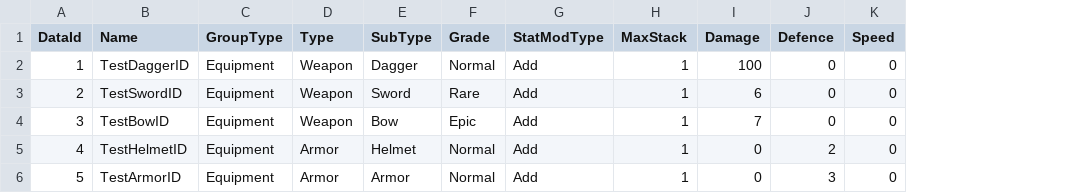
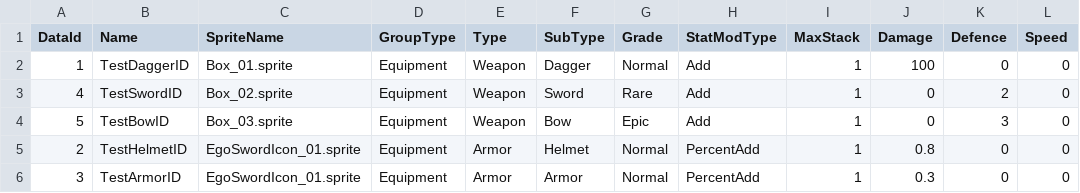
Before and after one commit to klanetho2003/CreateMagic, a CSV file: MagicSchool/Assets/@Resources/Data/ExcelData/Item_EquipmentData.csv, drawn as a sheet; removed rows and columns are numbered as before the commit, all else as after; the diff names each change by its address in the sheet, - before the commit and + after, or states it on an @@ line.

Commit message:
--< Code >-- Item 카드에서 선택, 합연산 곱연산 적용,

```diff
--- a/MagicSchool/Assets/@Resources/Data/ExcelData/Item_EquipmentData.csv
+++ b/MagicSchool/Assets/@Resources/Data/ExcelData/Item_EquipmentData.csv
+column C (SpriteName), rows 2-4: Box_01.sprite | Box_02.sprite | Box_03.sprite
-row 3: 2 | TestSwordID | Equipment | Weapon | Sword | Rare | Add | 1 | 6 | 0 | 0
-row 4: 3 | TestBowID | Equipment | Weapon | Bow | Epic | Add | 1 | 7 | 0 | 0
-B3 (Name): TestHelmetID
+B3 (Name): TestSwordID
-E3:E4 (Type): Armor
+E3:E4 (Type): Weapon
-F3 (SubType): Helmet
+F3 (SubType): Sword
-G3 (Grade): Normal
+G3 (Grade): Rare
-B4 (Name): TestArmorID
+B4 (Name): TestBowID
-F4 (SubType): Armor
+F4 (SubType): Bow
-G4 (Grade): Normal
+G4 (Grade): Epic
+row 5: 2 | TestHelmetID | EgoSwordIcon_01.sprite | Equipment | Armor | Helmet | Normal | PercentAdd | 1 | 0.8 | 0 | 0
+row 6: 3 | TestArmorID | EgoSwordIcon_01.sprite | Equipment | Armor | Armor | Normal | PercentAdd | 1 | 0.3 | 0 | 0
```
Also changed, not shown: 21 other files.
